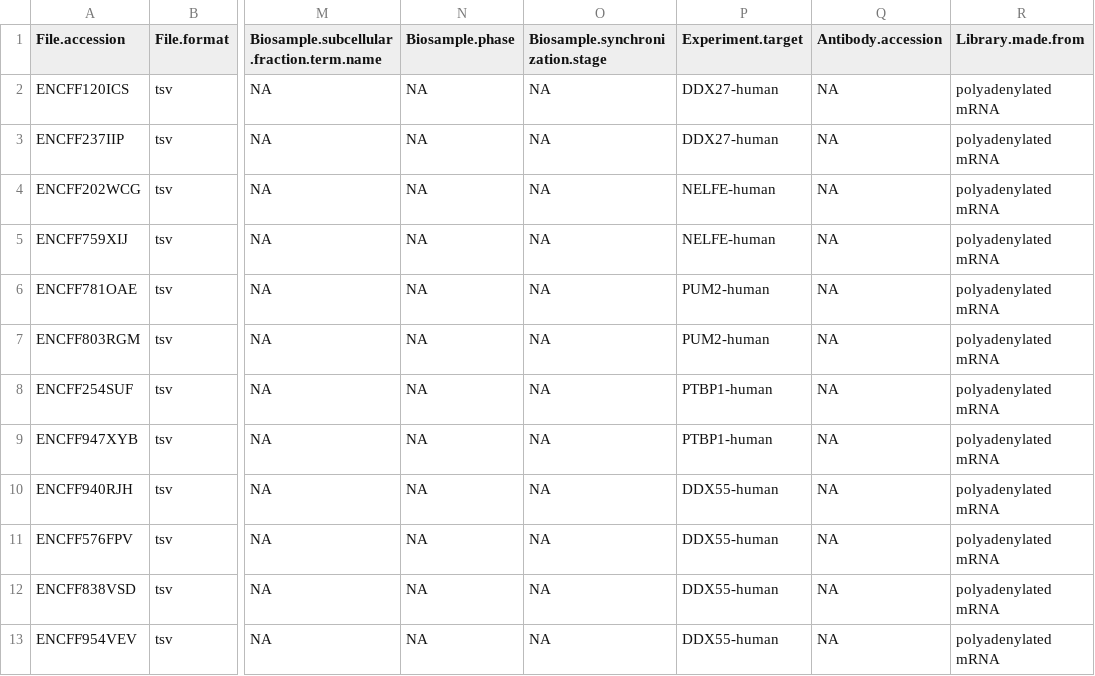
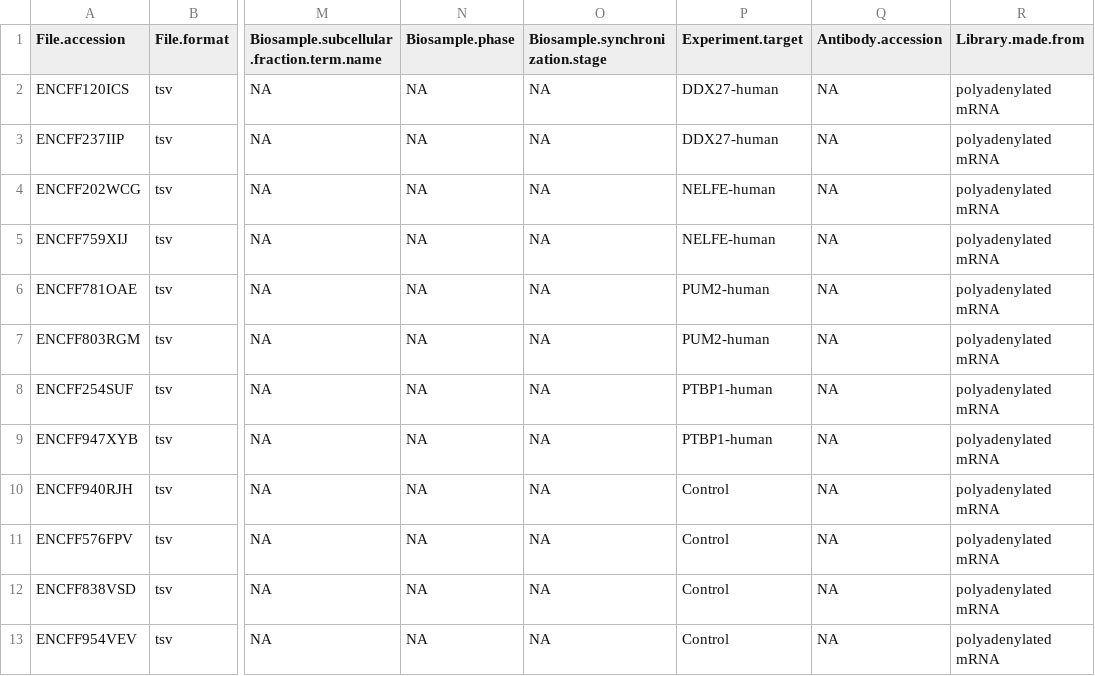
Before and after one commit to mstrazar/csDEX, a TSV file: inst/extdata/metadata.tsv, drawn as a sheet; only a part is shown, gaps mark what is left out; the diff names each change by its address in the sheet, - before the commit and + after, or states it on an @@ line.

Commit message:
Added normalization to controls with tests and docs.

```diff
--- a/inst/extdata/metadata.tsv
+++ b/inst/extdata/metadata.tsv
-P10:P13 (Experiment.target): DDX55-human
+P10:P13 (Experiment.target): Control
```
Also changed, not shown: 2 other files.
